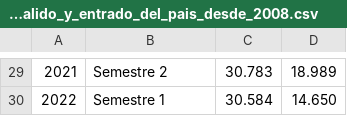
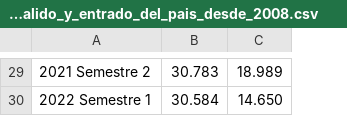
Before and after one commit to fontanagustavo/datasets, a CSV file: españoles_que_han_salido_y_entrado_del_pais_desde_2008.csv, drawn as a sheet; only a part is shown, gaps mark what is left out; removed rows and columns are numbered as before the commit, all else as after; the diff covers the shown part only; the diff names each change by its address in the sheet, - before the commit and + after, or states it on an @@ line.

```diff
--- a/españoles_que_han_salido_y_entrado_del_pais_desde_2008.csv
+++ b/españoles_que_han_salido_y_entrado_del_pais_desde_2008.csv
-column A, rows 29-30: 2021 | 2022
-A29: Semestre 2
+A29: 2021 Semestre 2
-A30: Semestre 1
+A30: 2022 Semestre 1
```
Also changed, not shown: 1 added row, 1 removed row and 27 edited cells elsewhere in this file.
